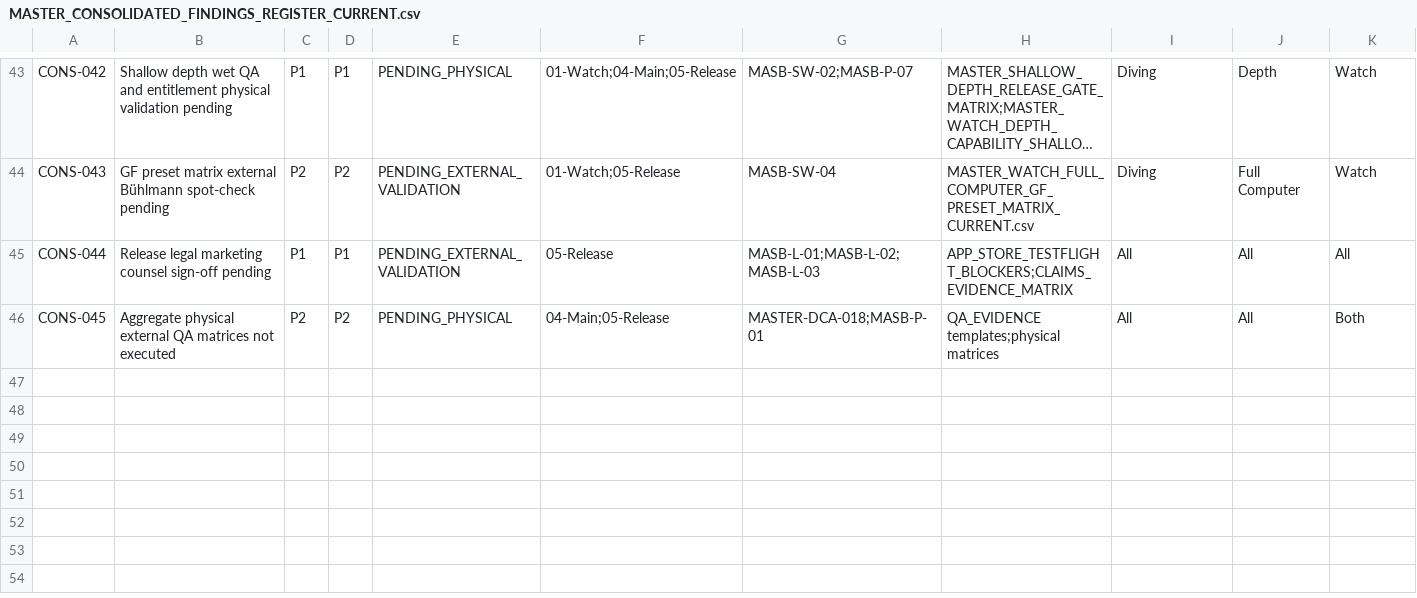
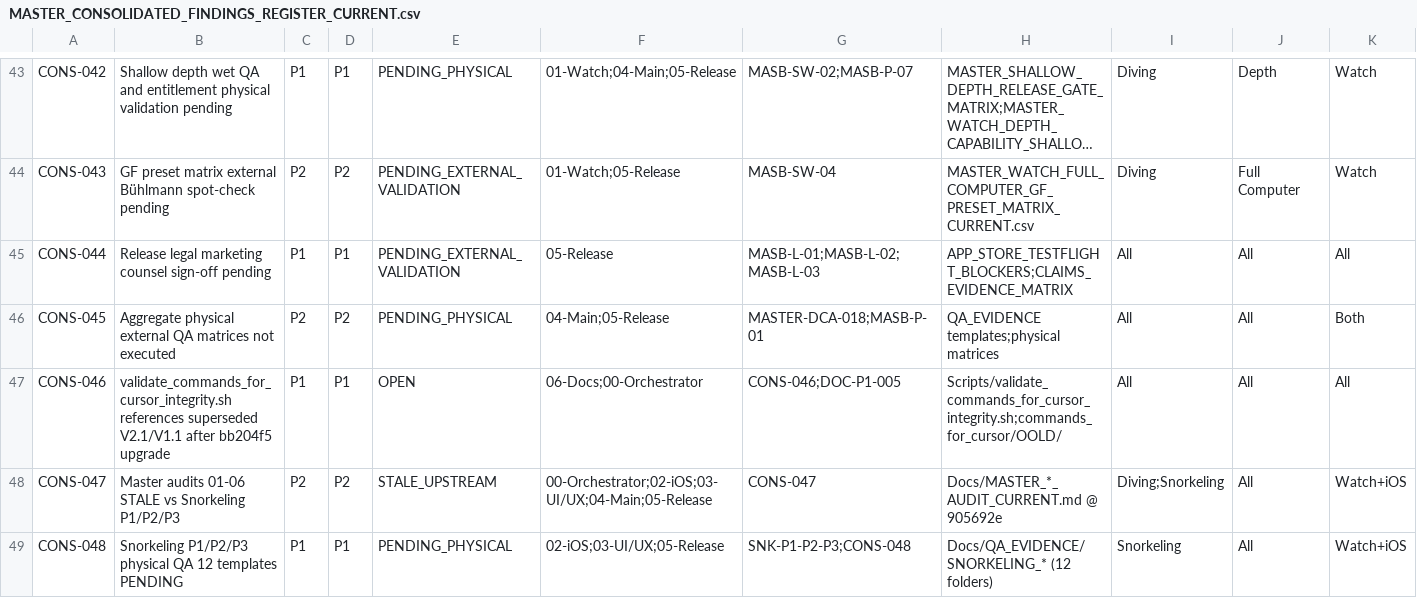
Before and after one commit to egopfe/DirDiving-App, a CSV file: Docs/MASTER_CONSOLIDATED_FINDINGS_REGISTER_CURRENT.csv, drawn as a sheet; only a part is shown, gaps mark what is left out; long unchanged cells end in …; rows hold the shown columns only; the diff names each change by its address in the sheet, - before the commit and + after, or states it on an @@ line.

```diff
--- a/Docs/MASTER_CONSOLIDATED_FINDINGS_REGISTER_CURRENT.csv
+++ b/Docs/MASTER_CONSOLIDATED_FINDINGS_REGISTER_CURRENT.csv
+row 47: CONS-046 | validate_commands_for_cursor_integrity.sh references superseded V2.1/V1.1 after bb204f5 upgrade | P1 | P1 | OPEN | 06-Docs;00-Orchestrator | CONS-046;DOC-P1-005 | Scripts/validate_commands_for_cursor_integrity.sh;commands_for_cursor/OOLD/ | All | All | All
+row 48: CONS-047 | Master audits 01-06 STALE vs Snorkeling P1/P2/P3 | P2 | P2 | STALE_UPSTREAM | 00-Orchestrator;02-iOS;03-UI/UX;04-Main;05-Release | CONS-047 | Docs/MASTER_*_AUDIT_CURRENT.md @ 905692e | Diving;Snorkeling | All | Watch+iOS
+row 49: CONS-048 | Snorkeling P1/P2/P3 physical QA 12 templates PENDING | P1 | P1 | PENDING_PHYSICAL | 02-iOS;03-UI/UX;05-Release | SNK-P1-P2-P3;CONS-048 | Docs/QA_EVIDENCE/SNORKELING_* (12 folders) | Snorkeling | All | Watch+iOS
```
Also changed, not shown: Docs/MASTER_UNRESOLVED_PHYSICAL_EXTERNAL_QA_REGISTER_CURRENT.csv, 14 other files.
